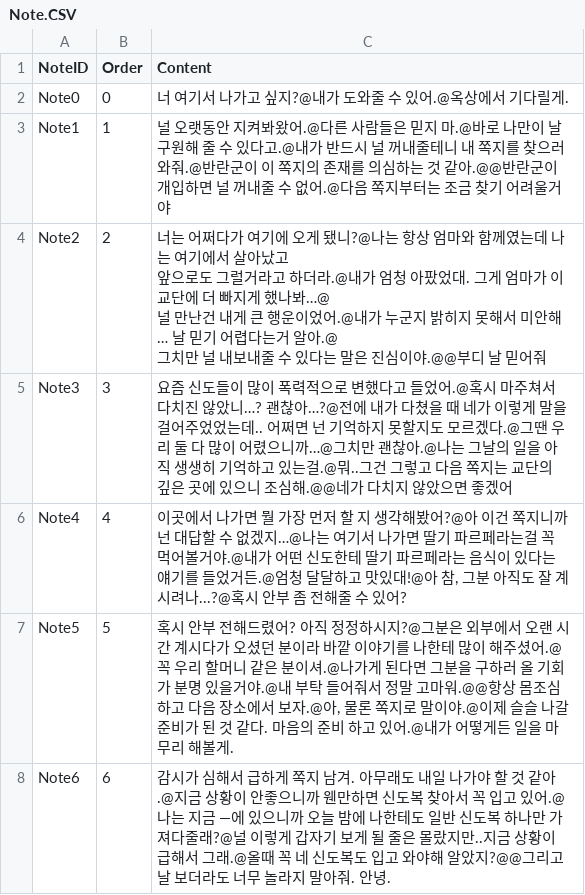
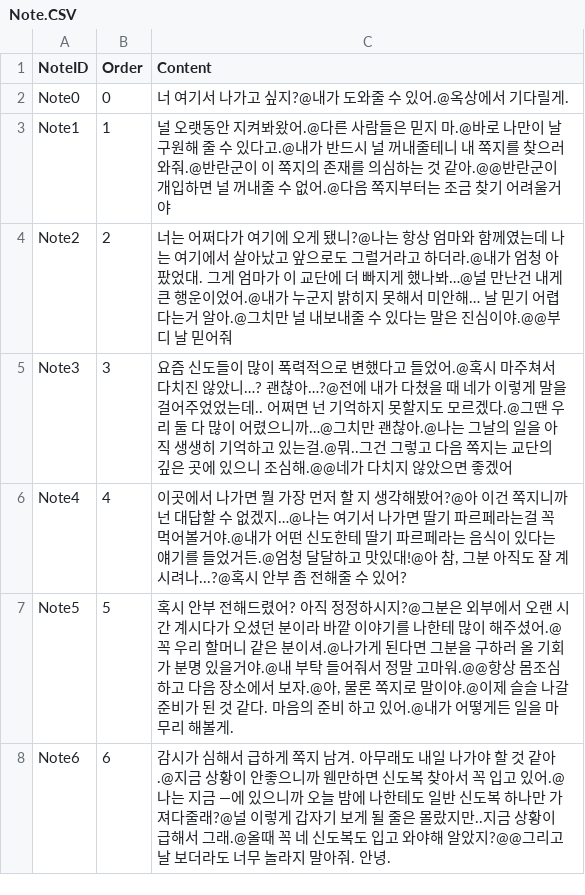
Before and after one commit to leeZn30/Gamelab_Week05, a CSV file: Assets/Resources/CSVFiles/Note.CSV, drawn as a sheet.

```diff
--- a/Assets/Resources/CSVFiles/Note.CSV
+++ b/Assets/Resources/CSVFiles/Note.CSV
@@ -3,6 +3,3 @@ Note0,0,너 여기서 나가고 싶지?@내가 도와줄 수 있어.@옥상에
 Note1,1,널 오랫동안 지켜봐왔어.@다른 사람들은 믿지 마.@바로 나만이 날 구원해 줄 수 있다고.@내가 반드시 널 꺼내줄테니 내 쪽지를 찾으러와줘.@반란군이 이 쪽지의 존재를 의심하는 것 같아.@@반란군이 개입하면 널 꺼내줄 수 없어.@다음 쪽지부터는 조금 찾기 어려울거야
-Note2,2,"너는 어쩌다가 여기에 오게 됐니?@나는 항상 엄마와 함께였는데 나는 여기에서 살아났고
-앞으로도 그럴거라고 하더라.@내가 엄청 아팠었대. 그게 엄마가 이 교단에 더 빠지게 했나봐…@
-널 만난건 내게 큰 행운이었어.@내가 누군지 밝히지 못해서 미안해… 날 믿기 어렵다는거 알아.@
-그치만 널 내보내줄 수 있다는 말은 진심이야.@@부디 날 믿어줘"
+Note2,2,너는 어쩌다가 여기에 오게 됐니?@나는 항상 엄마와 함께였는데 나는 여기에서 살아났고 앞으로도 그럴거라고 하더라.@내가 엄청 아팠었대. 그게 엄마가 이 교단에 더 빠지게 했나봐…@널 만난건 내게 큰 행운이었어.@내가 누군지 밝히지 못해서 미안해… 날 믿기 어렵다는거 알아.@그치만 널 내보내줄 수 있다는 말은 진심이야.@@부디 날 믿어줘
 Note3,3,요즘 신도들이 많이 폭력적으로 변했다고 들었어.@혹시 마주쳐서 다치진 않았니…? 괜찮아…?@전에 내가 다쳤을 때 네가 이렇게 말을 걸어주었었는데.. 어쩌면 넌 기억하지 못할지도 모르겠다.@그땐 우리 둘 다 많이 어렸으니까…@그치만 괜찮아.@나는 그날의 일을 아직 생생히 기억하고 있는걸.@뭐..그건 그렇고 다음 쪽지는 교단의 깊은 곳에 있으니 조심해.@@네가 다치지 않았으면 좋겠어
```
Also changed, not shown: 37 other files.
